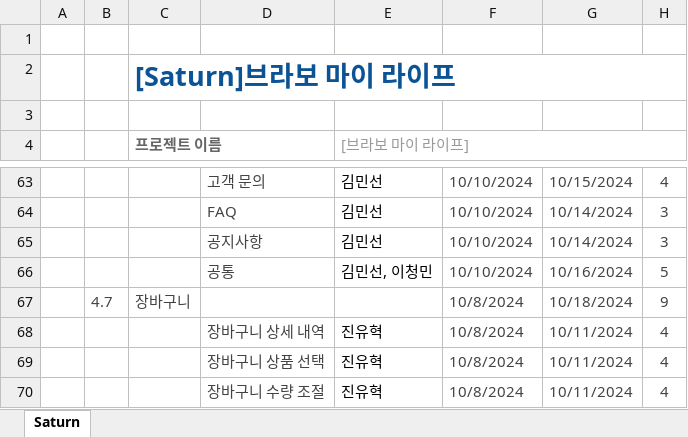
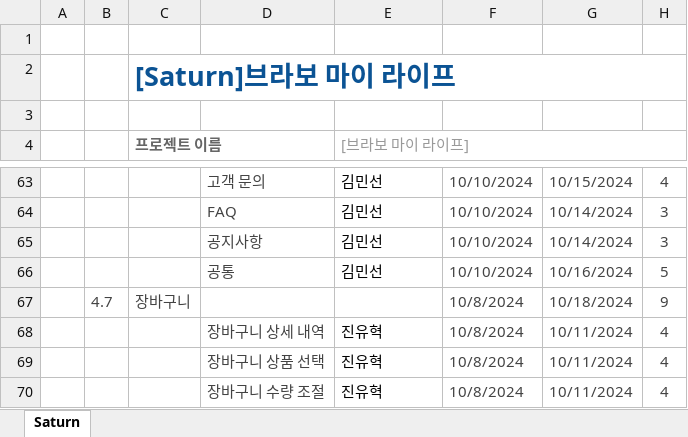
Before and after one commit to Parkjisoo00/ecommerce.saturn, an Excel workbook: resource/20.begin/220.schedule/221.WBS.xlsx, sheet Saturn, drawn as a sheet; only a part is shown, gaps mark what is left out; values as stored, in another font and other column widths than the file's, no borders; conditional formats not drawn; the diff covers the shown part only; the diff names each change by its address in the sheet, - before the commit and + after, or states it on an @@ line.

```diff
--- a/resource/20.begin/220.schedule/221.WBS.xlsx (sheet Saturn)
+++ b/resource/20.begin/220.schedule/221.WBS.xlsx (sheet Saturn)
-E66 ([브라보 마이 라이프]): 김민선, 이청민
+E66 ([브라보 마이 라이프]): 김민선
```
Also changed, not shown: 10 edited cells elsewhere in this sheet.
